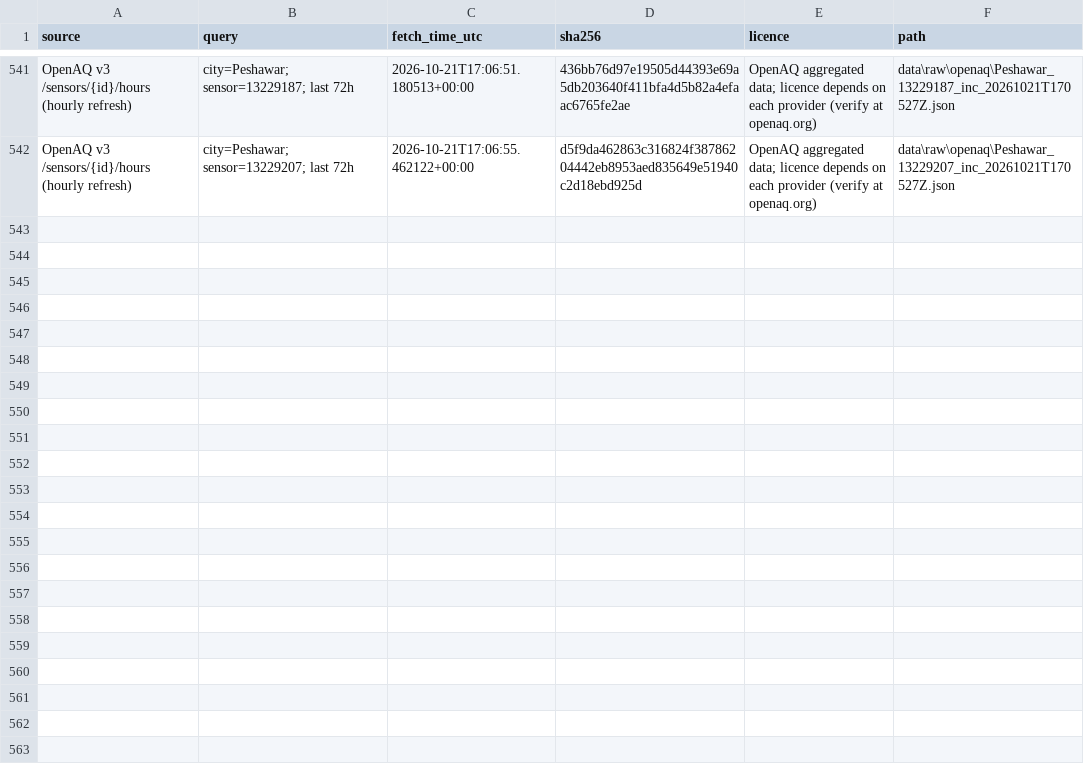
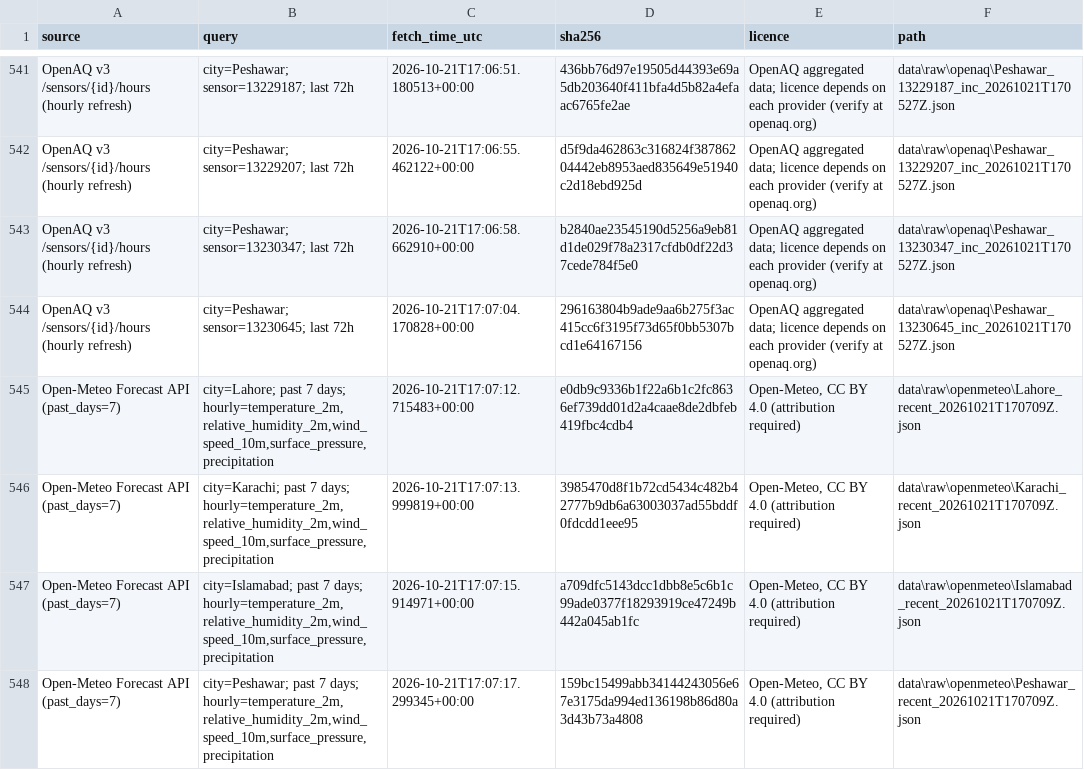
Before and after one commit to noorfatima142/hackforge, a CSV file: manifest.csv, drawn as a sheet; only a part is shown, gaps mark what is left out.

```diff
--- a/manifest.csv
+++ b/manifest.csv
@@ -542 +542,7 @@ OpenAQ v3 /sensors/{id}/hours (hourly refresh),city=Peshawar; sensor=13229187; l
 OpenAQ v3 /sensors/{id}/hours (hourly refresh),city=Peshawar; sensor=13229207; last 72h,2026-10-21T17:06:55.462122+00:00,d5f9da462863c316824f38786204442eb8953aed835649e51940c2d18ebd925d,OpenAQ aggregated data; licence depends on each provider (verify at openaq.org),data\raw\openaq\Peshawar_13229207_inc_20261021T170527Z.json
+OpenAQ v3 /sensors/{id}/hours (hourly refresh),city=Peshawar; sensor=13230347; last 72h,2026-10-21T17:06:58.662910+00:00,b2840ae23545190d5256a9eb81d1de029f78a2317cfdb0df22d37cede784f5e0,OpenAQ aggregated data; licence depends on each provider (verify at openaq.org),data\raw\openaq\Peshawar_13230347_inc_20261021T170527Z.json
+OpenAQ v3 /sensors/{id}/hours (hourly refresh),city=Peshawar; sensor=13230645; last 72h,2026-10-21T17:07:04.170828+00:00,296163804b9ade9aa6b275f3ac415cc6f3195f73d65f0bb5307bcd1e64167156,OpenAQ aggregated data; licence depends on each provider (verify at openaq.org),data\raw\openaq\Peshawar_13230645_inc_20261021T170527Z.json
+Open-Meteo Forecast API (past_days=7),"city=Lahore; past 7 days; hourly=temperature_2m,relative_humidity_2m,wind_speed_10m,surface_pressure,precipitation",2026-10-21T17:07:12.715483+00:00,e0db9c9336b1f22a6b1c2fc8636ef739dd01d2a4caae8de2dbfeb419fbc4cdb4,"Open-Meteo, CC BY 4.0 (attribution required)",data\raw\openmeteo\Lahore_recent_20261021T170709Z.json
+Open-Meteo Forecast API (past_days=7),"city=Karachi; past 7 days; hourly=temperature_2m,relative_humidity_2m,wind_speed_10m,surface_pressure,precipitation",2026-10-21T17:07:13.999819+00:00,3985470d8f1b72cd5434c482b42777b9db6a63003037ad55bddf0fdcdd1eee95,"Open-Meteo, CC BY 4.0 (attribution required)",data\raw\openmeteo\Karachi_recent_20261021T170709Z.json
+Open-Meteo Forecast API (past_days=7),"city=Islamabad; past 7 days; hourly=temperature_2m,relative_humidity_2m,wind_speed_10m,surface_pressure,precipitation",2026-10-21T17:07:15.914971+00:00,a709dfc5143dcc1dbb8e5c6b1c99ade0377f18293919ce47249b442a045ab1fc,"Open-Meteo, CC BY 4.0 (attribution required)",data\raw\openmeteo\Islamabad_recent_20261021T170709Z.json
+Open-Meteo Forecast API (past_days=7),"city=Peshawar; past 7 days; hourly=temperature_2m,relative_humidity_2m,wind_speed_10m,surface_pressure,precipitation",2026-10-21T17:07:17.299345+00:00,159bc15499abb34144243056e67e3175da994ed136198b86d80a3d43b73a4808,"Open-Meteo, CC BY 4.0 (attribution required)",data\raw\openmeteo\Peshawar_recent_20261021T170709Z.json
```
Also changed, not shown: 4 other files.
